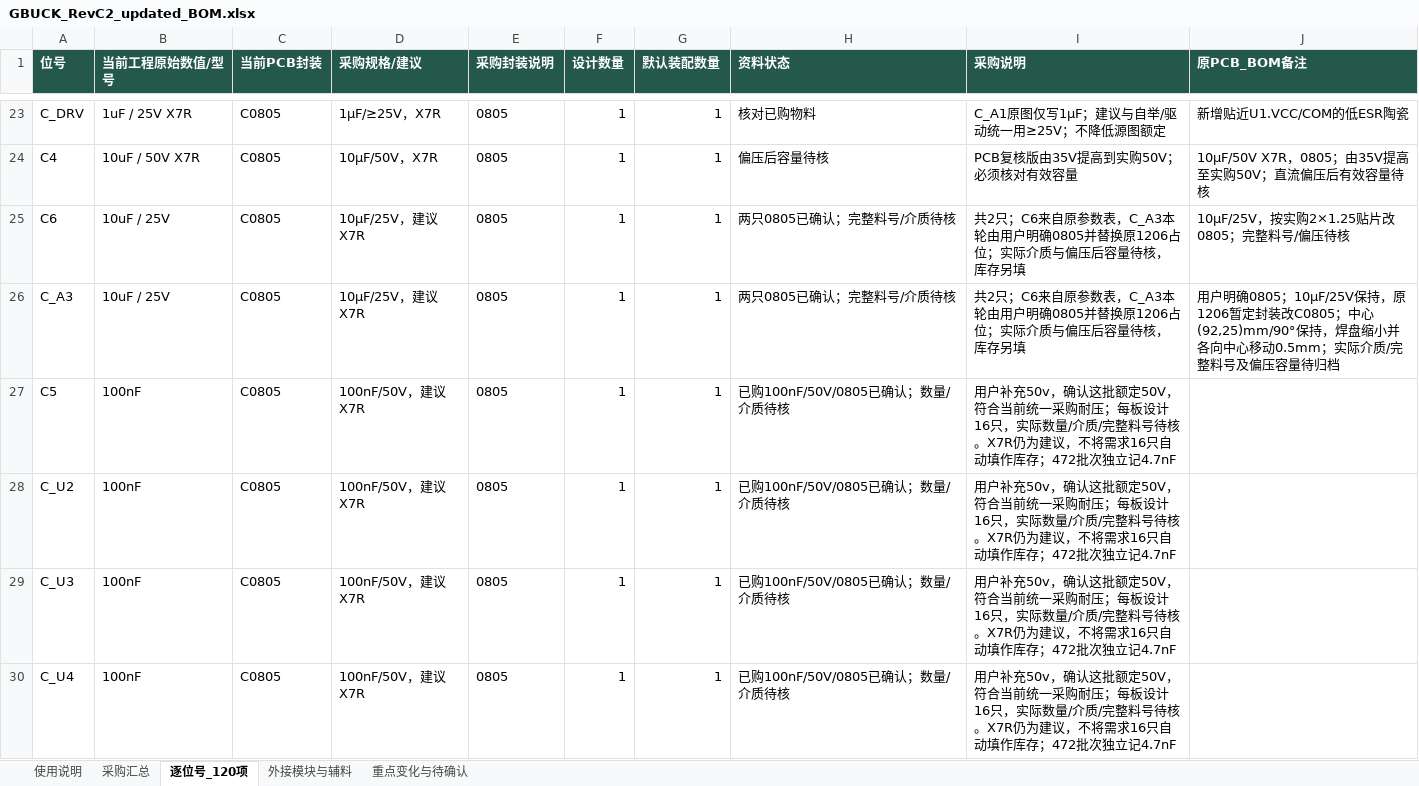
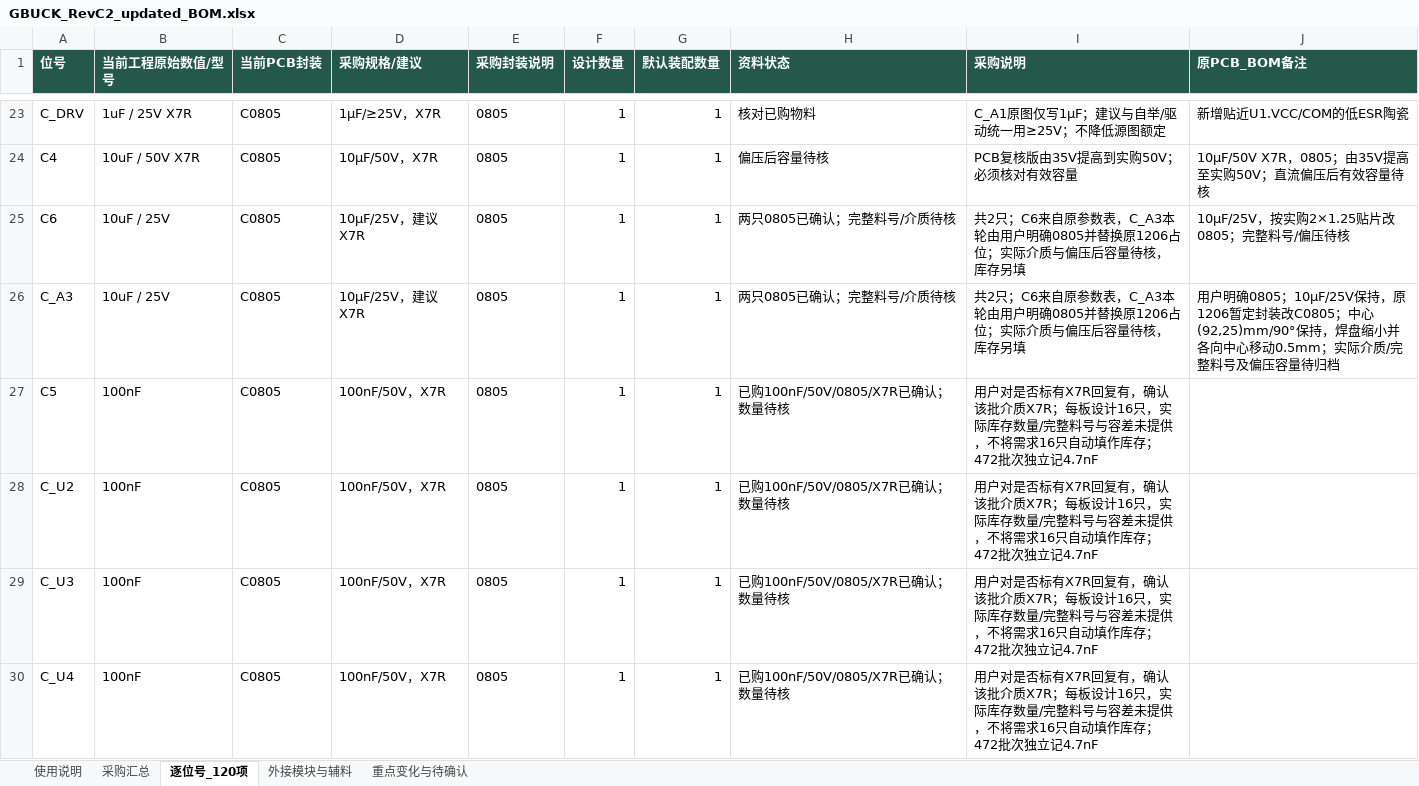
Before and after one commit to hfwj/-, an Excel workbook: projects/2026-electronics-contest/g-buck/rev-c2/downloads/GBUCK_RevC2_updated_BOM.xlsx, sheet 逐位号_120项, drawn as a sheet; only a part is shown, gaps mark what is left out; values as stored, in another font and other column widths than the file's, no borders; the diff covers the shown part only; the diff names each change by its address in the sheet, - before the commit and + after, or states it on an @@ line.

```diff
--- a/projects/2026-electronics-contest/g-buck/rev-c2/downloads/GBUCK_RevC2_updated_BOM.xlsx (sheet 逐位号_120项)
+++ b/projects/2026-electronics-contest/g-buck/rev-c2/downloads/GBUCK_RevC2_updated_BOM.xlsx (sheet 逐位号_120项)
-D27:D30 (采购规格/建议): 100nF/50V，建议X7R
+D27:D30 (采购规格/建议): 100nF/50V，X7R
-H27:H30 (资料状态): 已购100nF/50V/0805已确认；数量/介质待核
+H27:H30 (资料状态): 已购100nF/50V/0805/X7R已确认；数量待核
-I27:I30 (采购说明): 用户补充50v，确认这批额定50V，符合当前统一采购耐压；每板设计16只，实际数量/介质/完整料号待核。X7R仍为建议，不将需…
+I27:I30 (采购说明): 用户对是否标有X7R回复有，确认该批介质X7R；每板设计16只，实际库存数量/完整料号与容差未提供，不将需…
```
Also changed, not shown: 36 edited cells elsewhere in this sheet, sheet 使用说明, sheet 采购汇总, sheet 重点变化与待确认, 18 other files.
